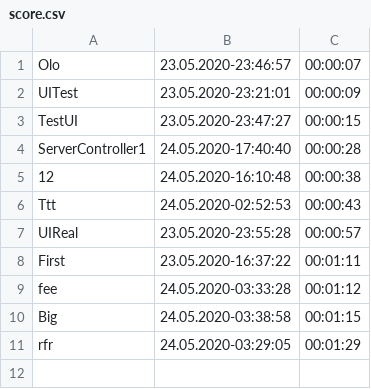
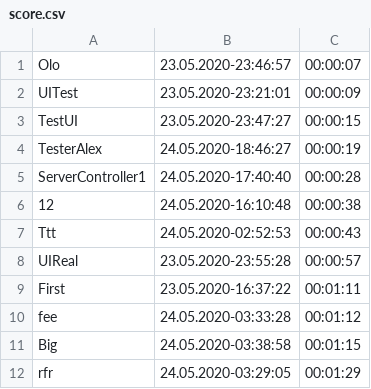
Before and after one commit to Borlehandro/MinesweeperServer, a CSV file: target/classes/score.csv, drawn as a sheet.

```diff
--- a/target/classes/score.csv
+++ b/target/classes/score.csv
@@ -3,2 +3,3 @@ UITest,23.05.2020-23:21:01,00:00:09
 TestUI,23.05.2020-23:47:27,00:00:15
+TesterAlex,24.05.2020-18:46:27,00:00:19
 ServerController1,24.05.2020-17:40:40,00:00:28
```
Also changed, not shown: 5 other files.
